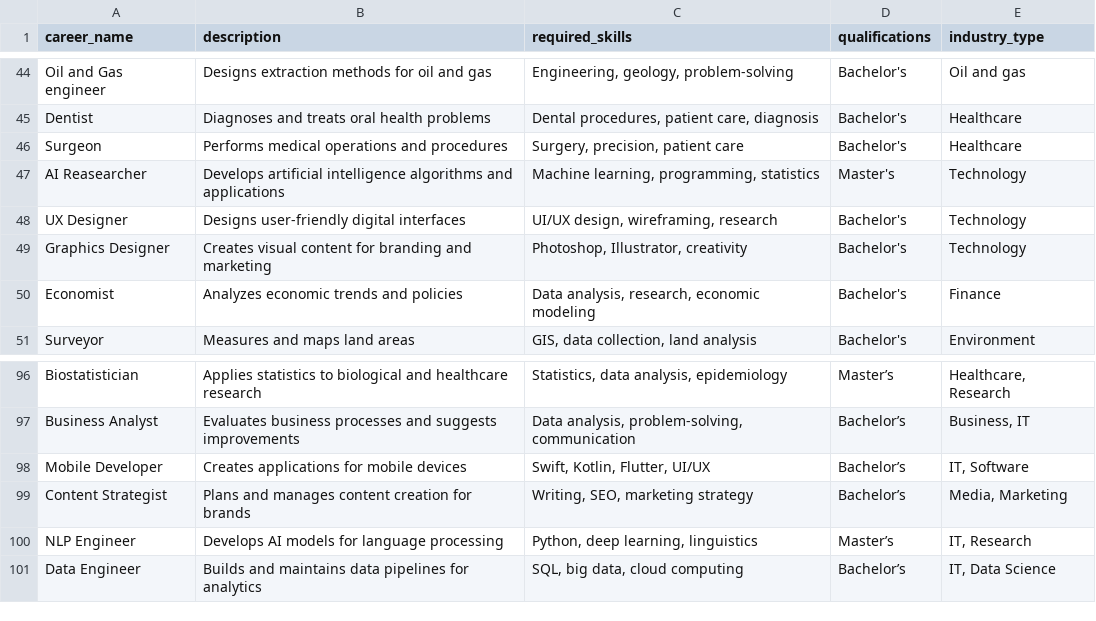
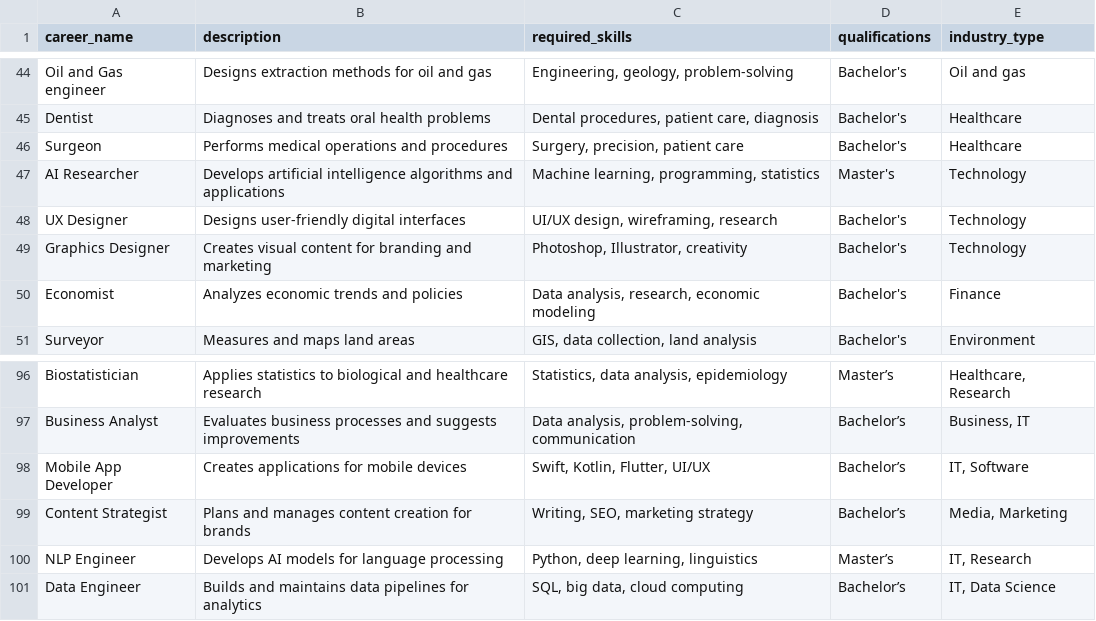
Before and after one commit to cronniegisha/Backend, a CSV file: career_data.csv, drawn as a sheet; only a part is shown, gaps mark what is left out.

```diff
--- a/career_data.csv
+++ b/career_data.csv
@@ -46,3 +46,3 @@ Dentist,Diagnoses and treats oral health problems,"Dental procedures, patient ca
 Surgeon,Performs medical operations and procedures,"Surgery, precision, patient care",Bachelor's,Healthcare
-AI Reasearcher,Develops artificial intelligence algorithms and applications,"Machine learning, programming, statistics",Master's,Technology
+AI Researcher,Develops artificial intelligence algorithms and applications,"Machine learning, programming, statistics",Master's,Technology
 UX Designer,Designs user-friendly digital interfaces,"UI/UX design, wireframing, research",Bachelor's,Technology
@@ -97,3 +97,3 @@ Biostatistician,Applies statistics to biological and healthcare research,"Statis
 Business Analyst,Evaluates business processes and suggests improvements,"Data analysis, problem-solving, communication",Bachelor’s ,"Business, IT"
-Mobile Developer,Creates applications for mobile devices,"Swift, Kotlin, Flutter, UI/UX",Bachelor’s ,"IT, Software"
+Mobile App Developer,Creates applications for mobile devices,"Swift, Kotlin, Flutter, UI/UX",Bachelor’s ,"IT, Software"
 Content Strategist,Plans and manages content creation for brands,"Writing, SEO, marketing strategy",Bachelor’s ,"Media, Marketing"
```
Also changed, not shown: 3 other files.
